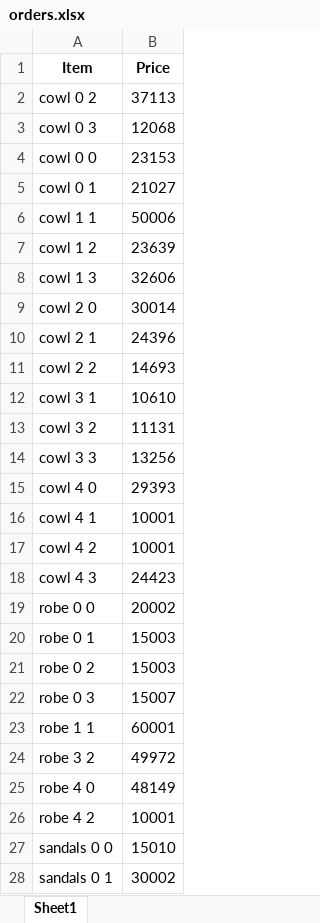
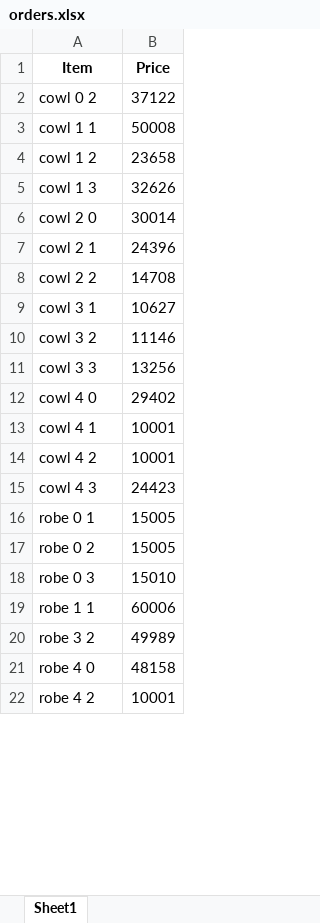
Before and after one commit to LeoCleme/albion_auto_orders, an Excel workbook: orders.xlsx, sheet Sheet1, drawn as a sheet; only a part is shown; values as stored, in another font and other column widths than the file's, no borders; removed rows and columns are numbered as before the commit, all else as after; the diff covers the shown part only; the diff names each change by its address in the sheet, - before the commit and + after, or states it on an @@ line.

```diff
--- a/orders.xlsx (sheet Sheet1)
+++ b/orders.xlsx (sheet Sheet1)
-B2 (Price): 37113
+B2 (Price): 37122
-row 3: cowl 0 3 | 12068
-row 4: cowl 0 0 | 23153
-row 5: cowl 0 1 | 21027
-B3 (Price): 50006
+B3 (Price): 50008
-B4 (Price): 23639
+B4 (Price): 23658
-B5 (Price): 32606
+B5 (Price): 32626
-B8 (Price): 14693
+B8 (Price): 14708
-B9 (Price): 10610
+B9 (Price): 10627
-B10 (Price): 11131
+B10 (Price): 11146
-B12 (Price): 29393
+B12 (Price): 29402
-row 19: robe 0 0 | 20002
-B16:B17 (Price): 15003
+B16:B17 (Price): 15005
-B18 (Price): 15007
+B18 (Price): 15010
-B19 (Price): 60001
+B19 (Price): 60006
-B20 (Price): 49972
+B20 (Price): 49989
-B21 (Price): 48149
+B21 (Price): 48158
-row 27: sandals 0 0 | 15010
-row 28: sandals 0 1 | 30002
```
Also changed, not shown: 34 added rows, 24 removed rows, 7 moved rows and 28 edited cells elsewhere in this sheet, 5 other files.
